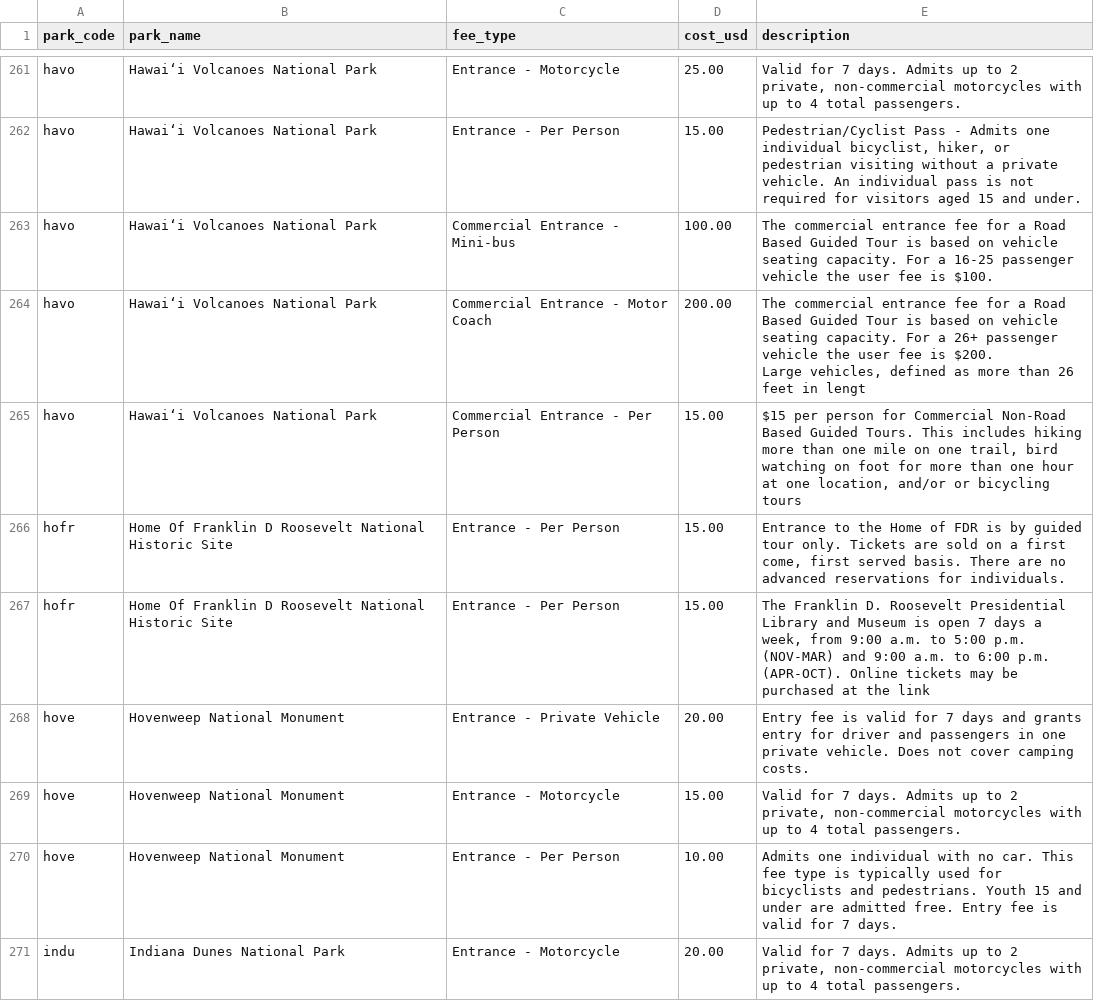
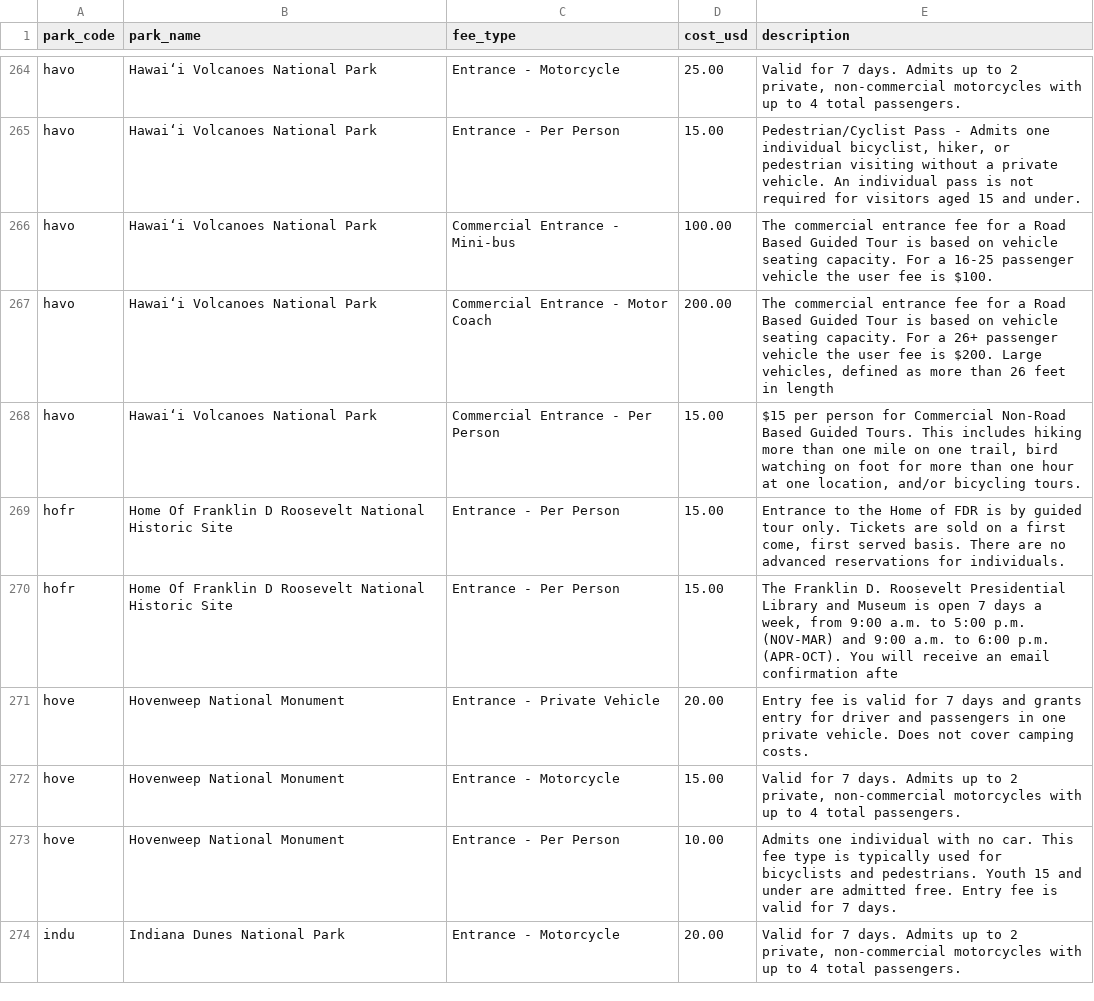
Before and after one commit to kirkwood-justin/park-atlas-data, a CSV file: entrance_fees.csv, drawn as a sheet; only a part is shown, gaps mark what is left out; the diff covers the shown part only.

```diff
--- a/entrance_fees.csv
+++ b/entrance_fees.csv
@@ -305,5 +266,3 @@ havo,Hawaiʻi Volcanoes National Park,Entrance - Per Person,15.00,"Pedestrian/Cy
 havo,Hawaiʻi Volcanoes National Park,Commercial Entrance - Mini-bus,100.00,The commercial entrance fee for a Road Based Guided Tour is based on vehicle seating capacity. For a 16-25 passenger vehicle the user fee is $100.
-havo,Hawaiʻi Volcanoes National Park,Commercial Entrance - Motor Coach,200.00,"The commercial entrance fee for a Road Based Guided Tour is based on vehicle seating capacity. For a 26+ passenger vehicle the user fee is $200.
-
-Large vehicles, defined as more than 26 feet in lengt"
-havo,Hawaiʻi Volcanoes National Park,Commercial Entrance - Per Person,15.00,"$15 per person for Commercial Non-Road Based Guided Tours. This includes hiking more than one mile on one trail, bird watching on foot for more than one hour at one location, and/or or bicycling tours"
+havo,Hawaiʻi Volcanoes National Park,Commercial Entrance - Motor Coach,200.00,"The commercial entrance fee for a Road Based Guided Tour is based on vehicle seating capacity. For a 26+ passenger vehicle the user fee is $200. Large vehicles, defined as more than 26 feet in length "
+havo,Hawaiʻi Volcanoes National Park,Commercial Entrance - Per Person,15.00,"$15 per person for Commercial Non-Road Based Guided Tours. This includes hiking more than one mile on one trail, bird watching on foot for more than one hour at one location, and/or bicycling tours."
@@ -311,2 +270,2 @@ hofr,Home Of Franklin D Roosevelt National Historic Site,Entrance - Per Person,1
-hofr,Home Of Franklin D Roosevelt National Historic Site,Entrance - Per Person,15.00,"The Franklin D. Roosevelt Presidential Library and Museum is open 7 days a week, from 9:00 a.m. to 5:00 p.m. (NOV-MAR) and 9:00 a.m. to 6:00 p.m. (APR-OCT). Online tickets may be purchased at the link"
+hofr,Home Of Franklin D Roosevelt National Historic Site,Entrance - Per Person,15.00,"The Franklin D. Roosevelt Presidential Library and Museum is open 7 days a week, from 9:00 a.m. to 5:00 p.m. (NOV-MAR) and 9:00 a.m. to 6:00 p.m. (APR-OCT). You will receive an email confirmation afte"
 hove,Hovenweep National Monument,Entrance - Private Vehicle,20.00,Entry fee is valid for 7 days and grants entry for driver and passengers in one private vehicle. Does not cover camping costs.
```
Also changed, not shown: 3 added rows, 2 removed rows and 55 edited cells elsewhere in this file, campgrounds.csv, parks.csv, 3 other files.
